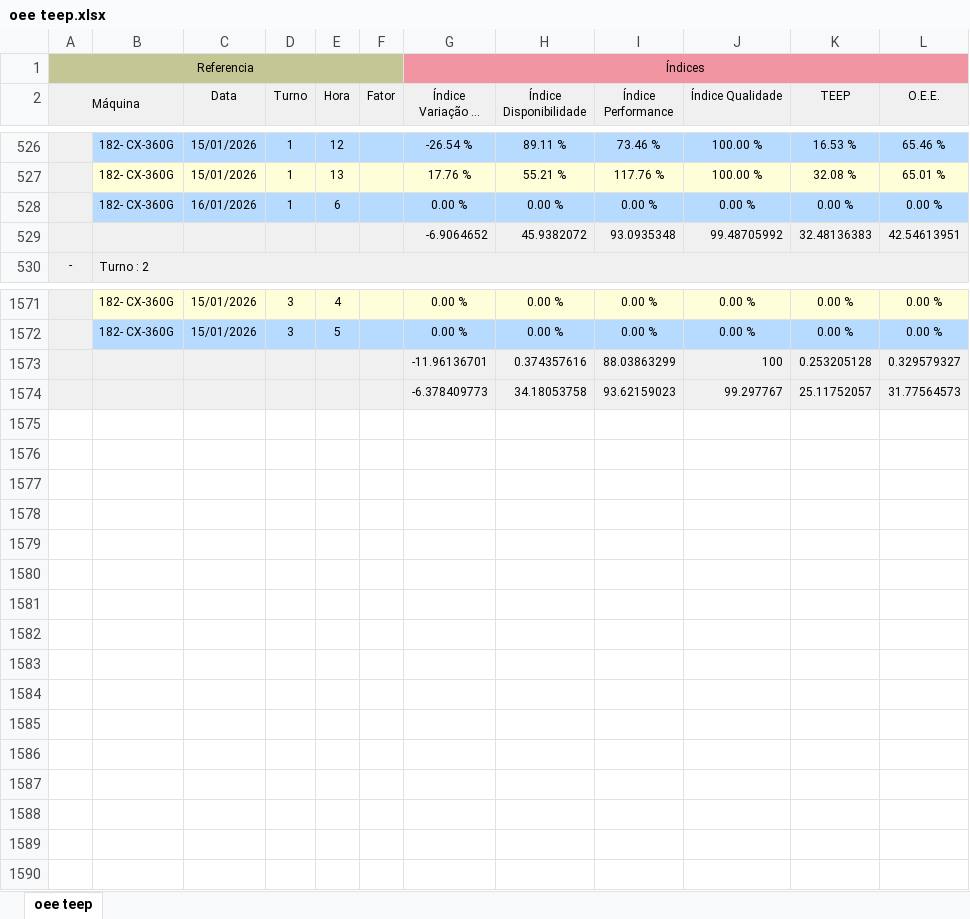
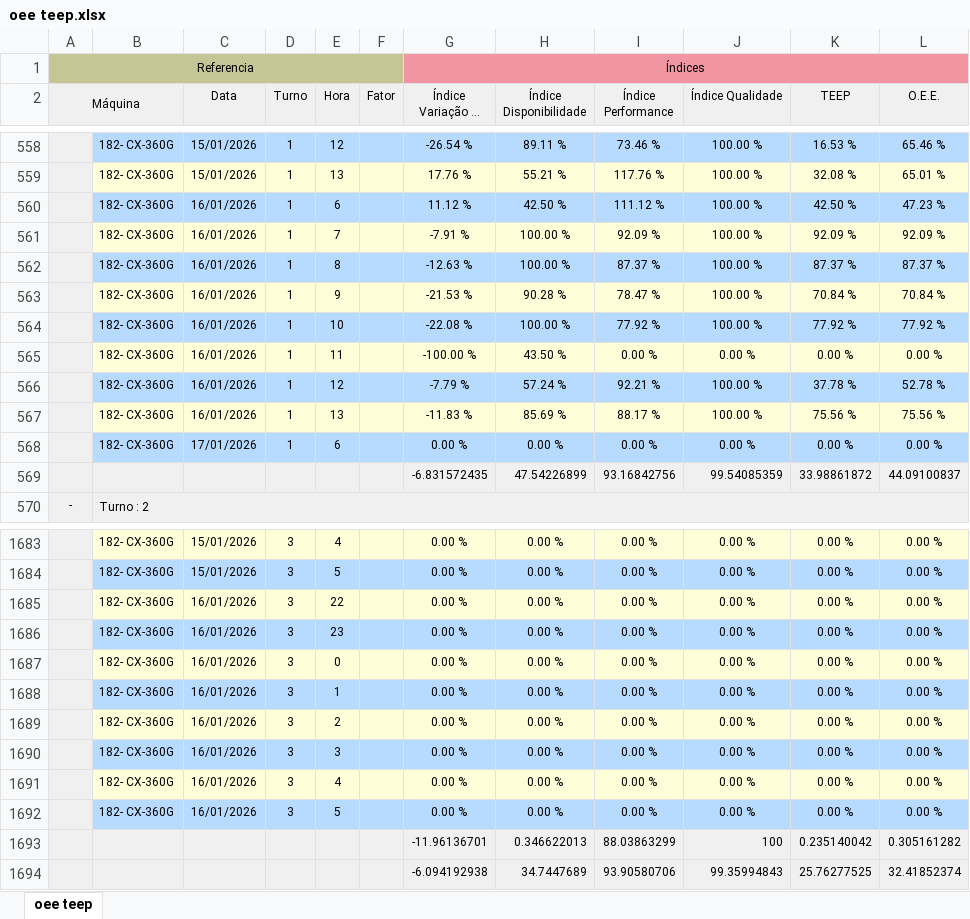
Before and after one commit to bacchirenan/PlasPrint2.0, an Excel workbook: oee teep.xlsx, sheet oee teep, drawn as a sheet; only a part is shown, gaps mark what is left out; long unchanged cells end in …; values as stored, in another font and other column widths than the file's, no borders; removed rows and columns are numbered as before the commit, all else as after; the diff covers the shown part only; the diff names each change by its address in the sheet, - before the commit and + after, or states it on an @@ line.

```diff
--- a/oee teep.xlsx (sheet oee teep)
+++ b/oee teep.xlsx (sheet oee teep)
+row 560:  | 182- CX-360G | 16/01/2026 | 1 | 6 |  | 11.12 % | 42.50 % | 111.12 % | 100.00 % | 42.50 % | 47.23 %
+row 561:  | 182- CX-360G | 16/01/2026 | 1 | 7 |  | -7.91 % | 100.00 % | 92.09 % | 100.00 % | 92.09 % | 92.09 %
+row 562:  | 182- CX-360G | 16/01/2026 | 1 | 8 |  | -12.63 % | 100.00 % | 87.37 % | 100.00 % | 87.37 % | 87.37 %
+row 563:  | 182- CX-360G | 16/01/2026 | 1 | 9 |  | -21.53 % | 90.28 % | 78.47 % | 100.00 % | 70.84 % | 70.84 %
+row 564:  | 182- CX-360G | 16/01/2026 | 1 | 10 |  | -22.08 % | 100.00 % | 77.92 % | 100.00 % | 77.92 % | 77.92 %
+row 565:  | 182- CX-360G | 16/01/2026 | 1 | 11 |  | -100.00 % | 43.50 % | 0.00 % | 0.00 % | 0.00 % | 0.00 %
+row 566:  | 182- CX-360G | 16/01/2026 | 1 | 12 |  | -7.79 % | 57.24 % | 92.21 % | 100.00 % | 37.78 % | 52.78 %
+row 567:  | 182- CX-360G | 16/01/2026 | 1 | 13 |  | -11.83 % | 85.69 % | 88.17 % | 100.00 % | 75.56 % | 75.56 %
-C568 (Data): 16/01/2026
+C568 (Data): 17/01/2026
-row 529:  |  |  |  |  |  | -6.9064652 | 45.9382072 | 93.0935348 | 99.48705992 | 32.48136383 | 42.54613951
+row 569:  |  |  |  |  |  | -6.831572435 | 47.54226899 | 93.16842756 | 99.54085359 | 33.98861872 | 44.09100837
-row 1573:  |  |  |  |  |  | -11.96136701 | 0.374357616 | 88.03863299 | 100 | 0.253205128 | 0.329579327
-row 1574:  |  |  |  |  |  | -6.378409773 | 34.18053758 | 93.62159023 | 99.297767 | 25.11752057 | 31.77564573
+row 1685:  | 182- CX-360G | 16/01/2026 | 3 | 22 |  | 0.00 % | 0.00 % | 0.00 % | 0.00 % | 0.00 % | 0.00 %
+row 1686:  | 182- CX-360G | 16/01/2026 | 3 | 23 |  | 0.00 % | 0.00 % | 0.00 % | 0.00 % | 0.00 % | 0.00 %
+row 1687:  | 182- CX-360G | 16/01/2026 | 3 | 0 |  | 0.00 % | 0.00 % | 0.00 % | 0.00 % | 0.00 % | 0.00 %
+row 1688:  | 182- CX-360G | 16/01/2026 | 3 | 1 |  | 0.00 % | 0.00 % | 0.00 % | 0.00 % | 0.00 % | 0.00 %
+row 1689:  | 182- CX-360G | 16/01/2026 | 3 | 2 |  | 0.00 % | 0.00 % | 0.00 % | 0.00 % | 0.00 % | 0.00 %
+row 1690:  | 182- CX-360G | 16/01/2026 | 3 | 3 |  | 0.00 % | 0.00 % | 0.00 % | 0.00 % | 0.00 % | 0.00 %
+row 1691:  | 182- CX-360G | 16/01/2026 | 3 | 4 |  | 0.00 % | 0.00 % | 0.00 % | 0.00 % | 0.00 % | 0.00 %
+row 1692:  | 182- CX-360G | 16/01/2026 | 3 | 5 |  | 0.00 % | 0.00 % | 0.00 % | 0.00 % | 0.00 % | 0.00 %
+row 1693:  |  |  |  |  |  | -11.96136701 | 0.346622013 | 88.03863299 | 100 | 0.235140042 | 0.305161282
+row 1694:  |  |  |  |  |  | -6.094192938 | 34.7447689 | 93.90580706 | 99.35994843 | 25.76277525 | 32.41852374
```
Also changed, not shown: 105 added rows, 1 removed row and 3 edited cells elsewhere in this sheet, Canudos.xlsx, producao.xlsx.
